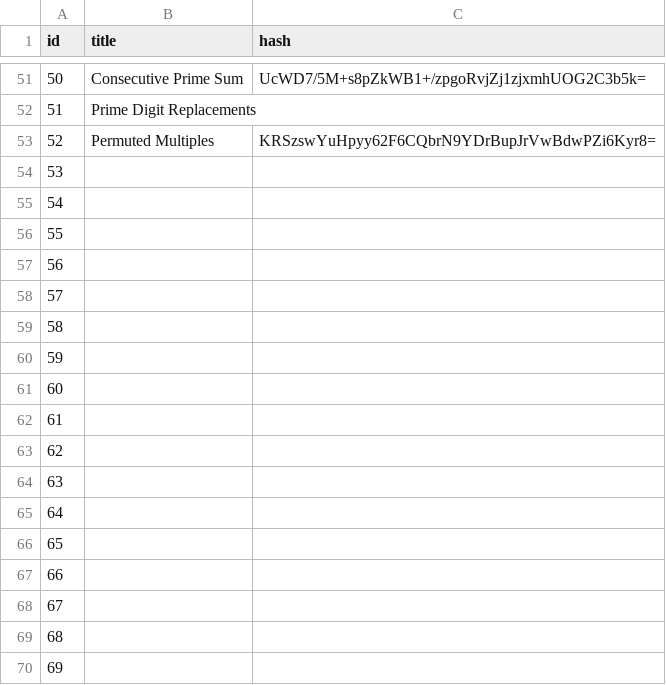
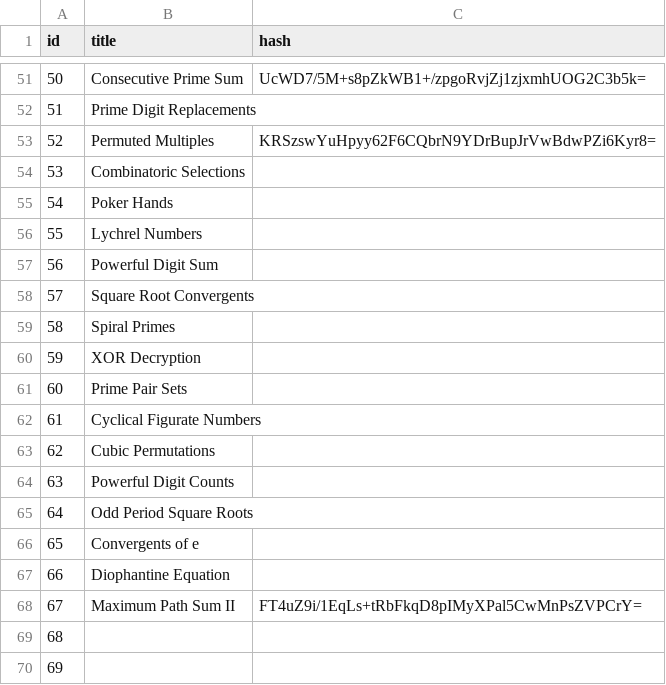
Before and after one commit to andrew-yoo/project-euler, a CSV file: answers.csv, drawn as a sheet; only a part is shown, gaps mark what is left out; the diff names each change by its address in the sheet, - before the commit and + after, or states it on an @@ line.

```diff
--- a/answers.csv
+++ b/answers.csv
-B54 (title): (empty)
+B54 (title): Combinatoric Selections
-B55 (title): (empty)
+B55 (title): Poker Hands
-B56 (title): (empty)
+B56 (title): Lychrel Numbers
-B57 (title): (empty)
+B57 (title): Powerful Digit Sum
-B58 (title): (empty)
+B58 (title): Square Root Convergents
-B59 (title): (empty)
+B59 (title): Spiral Primes
-B60 (title): (empty)
+B60 (title): XOR Decryption
-B61 (title): (empty)
+B61 (title): Prime Pair Sets
-B62 (title): (empty)
+B62 (title): Cyclical Figurate Numbers
-B63 (title): (empty)
+B63 (title): Cubic Permutations
-B64 (title): (empty)
+B64 (title): Powerful Digit Counts
-B65 (title): (empty)
+B65 (title): Odd Period Square Roots
-B66 (title): (empty)
+B66 (title): Convergents of e
-B67 (title): (empty)
+B67 (title): Diophantine Equation
-B68 (title): (empty)
+B68 (title): Maximum Path Sum II
-C68 (hash): (empty)
+C68 (hash): FT4uZ9i/1EqLs+tRbFkqD8pIMyXPal5CwMnPsZVPCrY=
```
Also changed, not shown: 3 other files.
